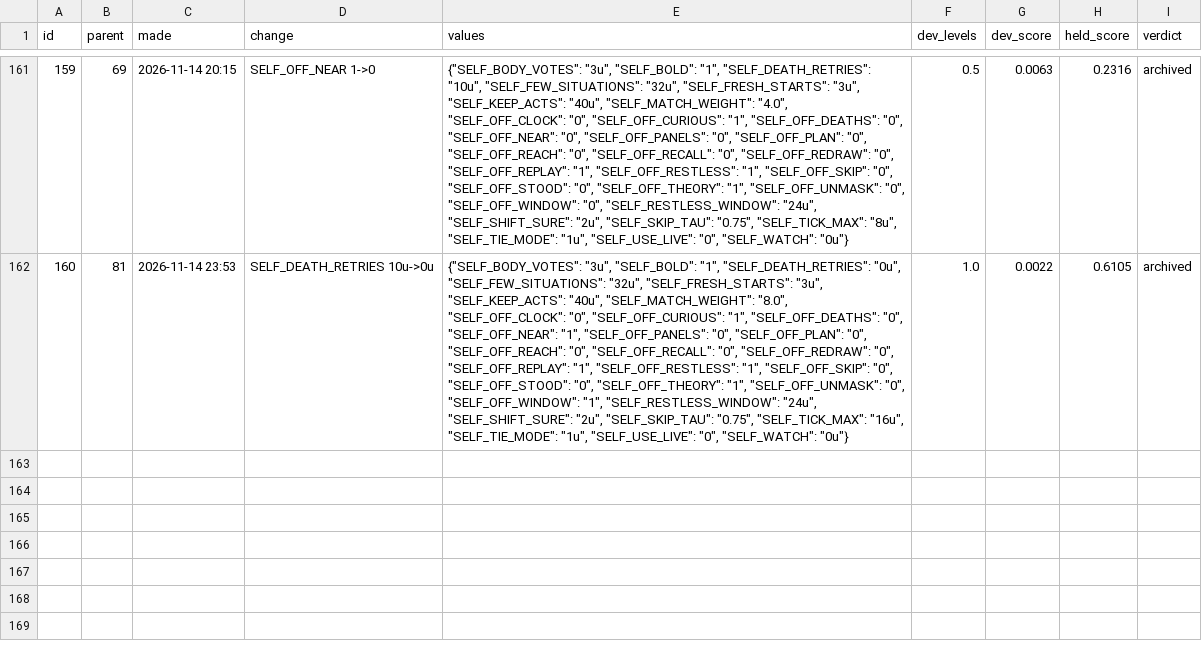
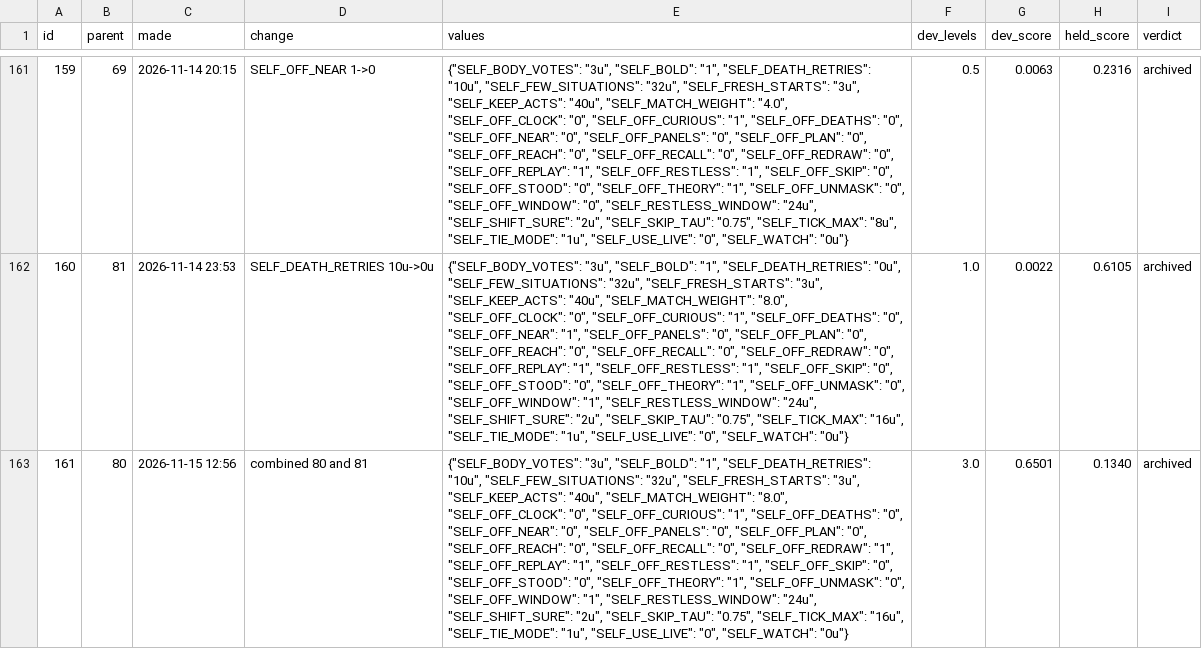
Before and after one commit to pra-ji-moh/ciall, a TSV file: child/archive.tsv, drawn as a sheet; only a part is shown, gaps mark what is left out; the diff names each change by its address in the sheet, - before the commit and + after, or states it on an @@ line.

Commit message:
child: 2026-11-15 11:10  this stretch 3 of 50 levels; best ever 32; 34 min; game:now/best ar25:0/2 cd82:0/2 dc22:1/1 bp35:1/2 c

```diff
--- a/child/archive.tsv
+++ b/child/archive.tsv
+row 163: 161 | 80 | 2026-11-15 12:56 | combined 80 and 81 | {"SELF_BODY_VOTES": "3u", "SELF_BOLD": "1", "SELF_DEATH_RETRIES": "10u", "SELF_FEW_SITUATIONS": "32u", "SELF_FRESH_STARTS": "3u", "SELF_KEEP_ACTS": "40u", "SELF_MATCH_WEIGHT": "8.0", "SELF_OFF_CLOCK": "0", "SELF_OFF_CURIOUS": "1", "SELF_OFF_DEATHS": "0", "SELF_OFF_NEAR": "0", "SELF_OFF_PANELS": "0", "SELF_OFF_PLAN": "0", "SELF_OFF_REACH": "0", "SELF_OFF_RECALL": "0", "SELF_OFF_REDRAW": "1", "SELF_OFF_REPLAY": "1", "SELF_OFF_RESTLESS": "1", "SELF_OFF_SKIP": "0", "SELF_OFF_STOOD": "0", "SELF_OFF_THEORY": "1", "SELF_OFF_UNMASK": "0", "SELF_OFF_WINDOW": "1", "SELF_RESTLESS_WINDOW": "24u", "SELF_SHIFT_SURE": "2u", "SELF_SKIP_TAU": "0.75", "SELF_TICK_MAX": "16u", "SELF_TIE_MODE": "1u", "SELF_USE_LIVE": "0", "SELF_WATCH": "0u"} | 3.0 | 0.6501 | 0.1340 | archived
```
Also changed, not shown: child/goal_kinds.tsv, child/library/claims.tsv, 19 other files.
